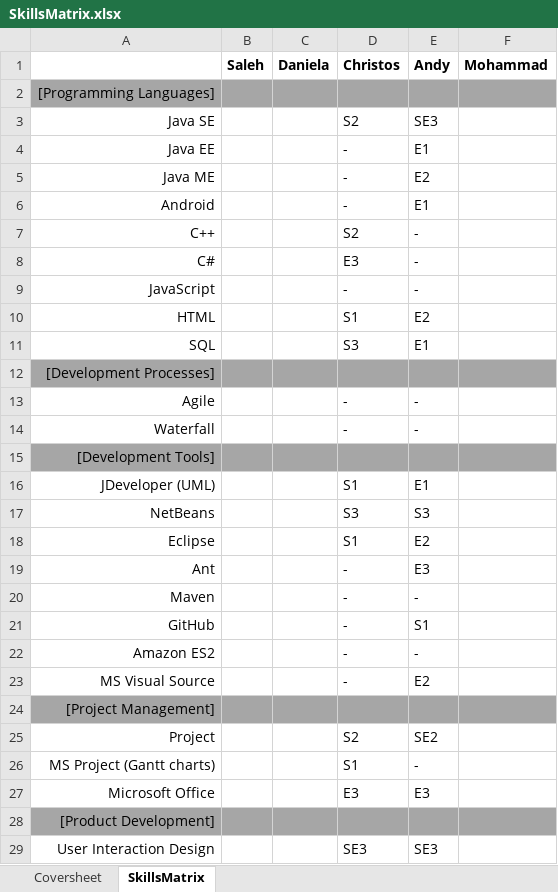
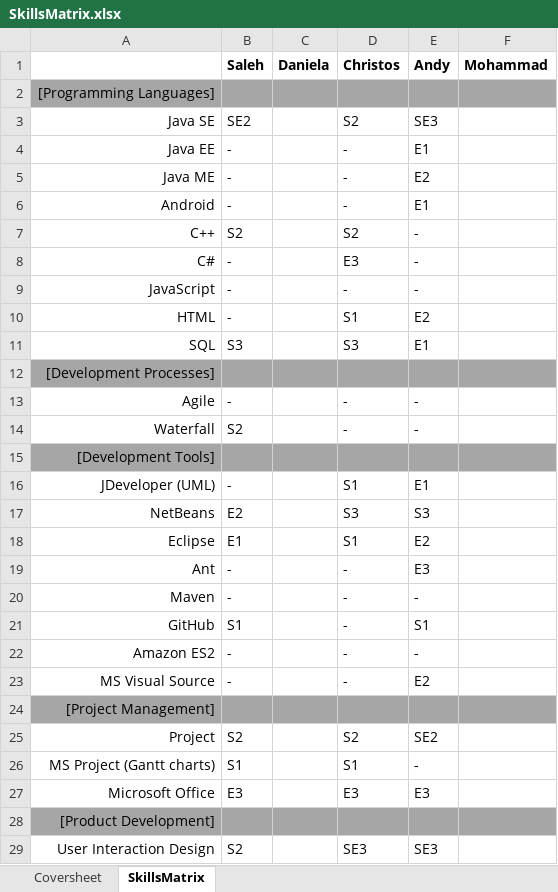
Before and after one commit to saleh1406/Group-1, an Excel workbook: documentation/internal/SkillsMatrix.xlsx, sheet SkillsMatrix, drawn as a sheet; only a part is shown; values as stored, in another font and other column widths than the file's, no borders; the diff covers the shown part only; the diff names each change by its address in the sheet, - before the commit and + after, or states it on an @@ line.

Commit message:
saleh has completed his skills

```diff
--- a/documentation/internal/SkillsMatrix.xlsx (sheet SkillsMatrix)
+++ b/documentation/internal/SkillsMatrix.xlsx (sheet SkillsMatrix)
-B3 (Saleh): (empty)
+B3 (Saleh): SE2
-B4:B6 (Saleh): (empty)
+B4:B6 (Saleh): -
-B7 (Saleh): (empty)
+B7 (Saleh): S2
-B8:B10 (Saleh): (empty)
+B8:B10 (Saleh): -
-B11 (Saleh): (empty)
+B11 (Saleh): S3
-B13 (Saleh): (empty)
+B13 (Saleh): -
-B14 (Saleh): (empty)
+B14 (Saleh): S2
-B16 (Saleh): (empty)
+B16 (Saleh): -
-B17 (Saleh): (empty)
+B17 (Saleh): E2
-B18 (Saleh): (empty)
+B18 (Saleh): E1
-B19:B20 (Saleh): (empty)
+B19:B20 (Saleh): -
-B21 (Saleh): (empty)
+B21 (Saleh): S1
-B22:B23 (Saleh): (empty)
+B22:B23 (Saleh): -
-B25 (Saleh): (empty)
+B25 (Saleh): S2
-B26 (Saleh): (empty)
+B26 (Saleh): S1
-B27 (Saleh): (empty)
+B27 (Saleh): E3
-B29 (Saleh): (empty)
+B29 (Saleh): S2
```
Also changed, not shown: 2 edited cells elsewhere in this sheet.
